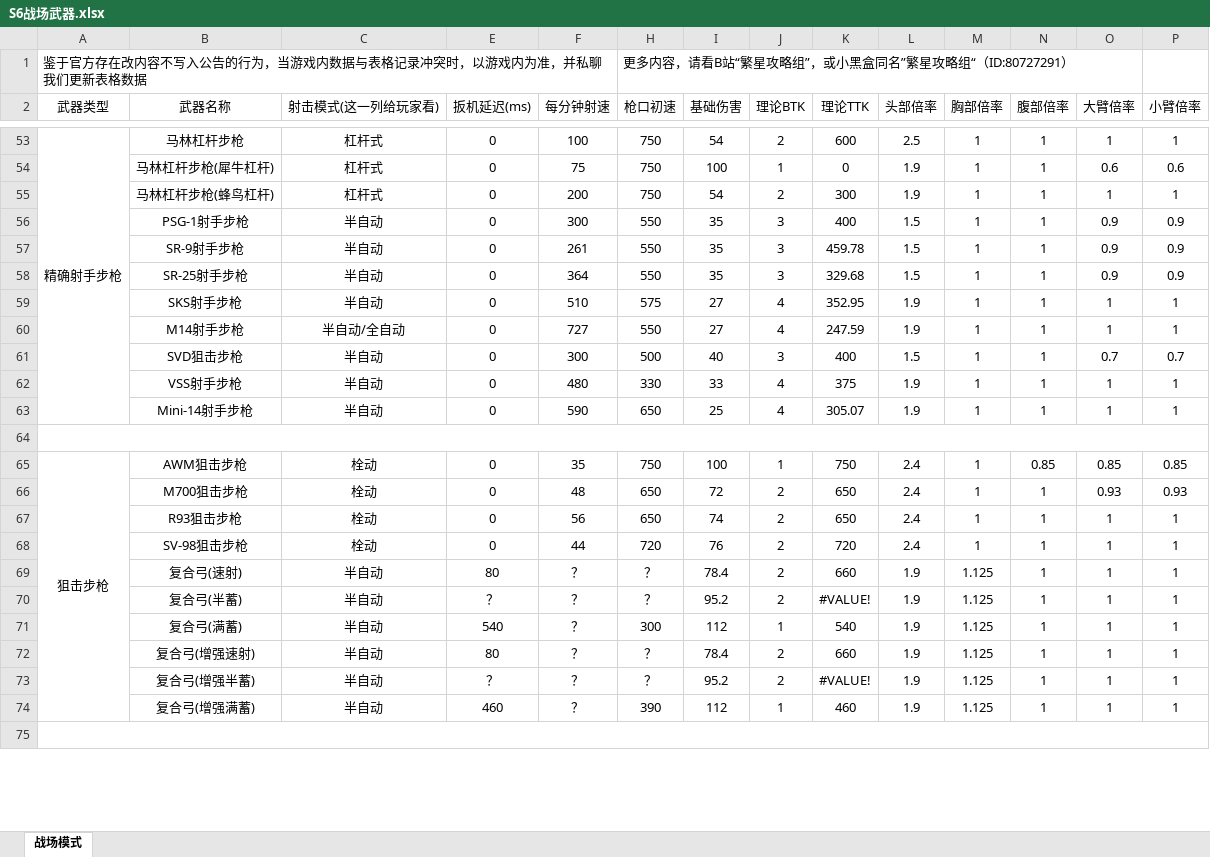
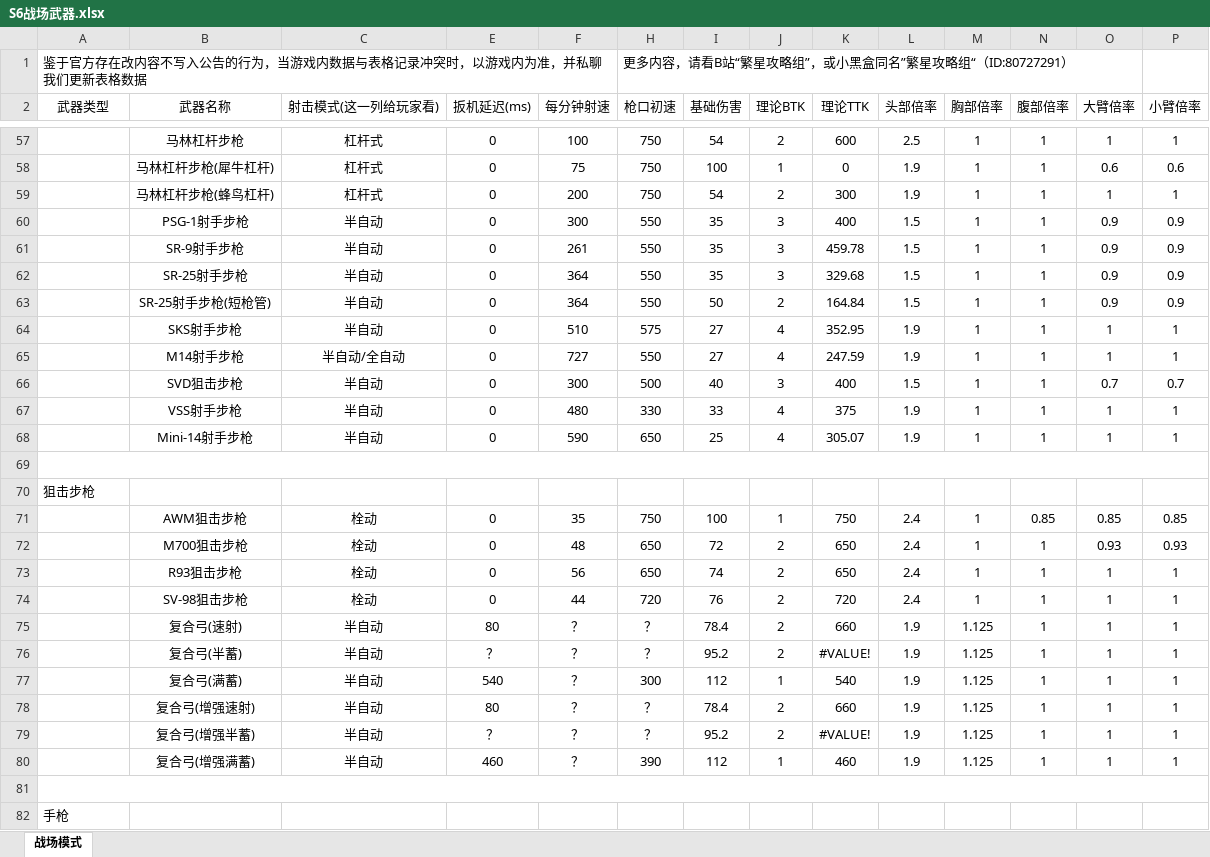
Before and after one commit to StarryNightSquad/Delta-Force, an Excel workbook: 战场伤害计算器/通用武器/S6战场武器.xlsx, sheet 战场模式, drawn as a sheet; only a part is shown, gaps mark what is left out; values as stored, in another font and other column widths than the file's, no borders; removed rows and columns are numbered as before the commit, all else as after; rows hold the shown columns only; the diff covers the shown part only; the diff names each change by its address in the sheet, - before the commit and + after, or states it on an @@ line.

```diff
--- a/战场伤害计算器/通用武器/S6战场武器.xlsx (sheet 战场模式)
+++ b/战场伤害计算器/通用武器/S6战场武器.xlsx (sheet 战场模式)
-A57 (武器类型): 精确射手步枪
+A57 (武器类型): (empty)
-A53:A63 merged
+row 63:  | SR-25射手步枪(短枪管) | 半自动 | 0 | 364 | 550 | 50 | 2 | 164.84 | 1.5 | 1 | 1 | 0.9 | 0.9
+row 70: 狙击步枪
-A71 (武器类型): 狙击步枪
+A71 (武器类型): (empty)
-A65:A74 merged
+row 82: 手枪
```
Also changed, not shown: 6 added rows, 1 removed row, 32 edited cells and merged cells elsewhere in this sheet, formulas that keep their value, hidden cells.
